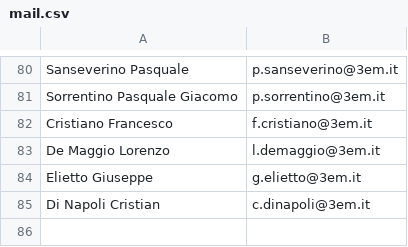
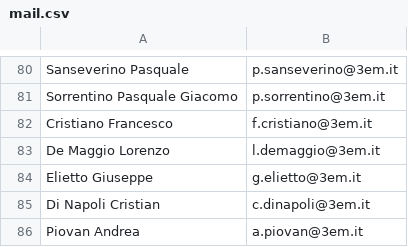
Before and after one commit to IsD4n73/BP-Sender-2.0, a CSV file: assets/resource/mail.csv, drawn as a sheet; only a part is shown, gaps mark what is left out; the diff names each change by its address in the sheet, - before the commit and + after, or states it on an @@ line.

Commit message:
Update mail.csv

```diff
--- a/assets/resource/mail.csv
+++ b/assets/resource/mail.csv
+row 86: Piovan Andrea | a.piovan@3em.it
```
